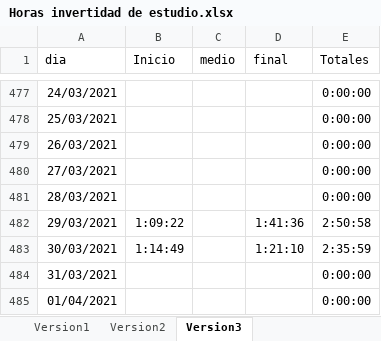
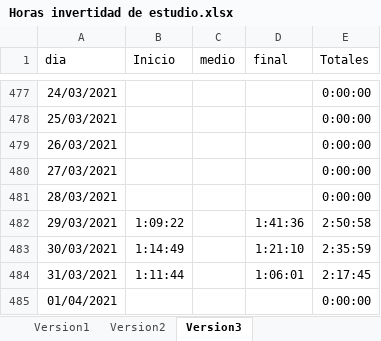
Before and after one commit to javierarmando1/documentos, an Excel workbook: Horas invertidad de estudio.xlsx, sheet Version3, drawn as a sheet; only a part is shown, gaps mark what is left out; values as stored, in another font and other column widths than the file's, no borders; the diff names each change by its address in the sheet, - before the commit and + after, or states it on an @@ line.

Commit message:
hora de estudios del 31 de Marzo del 2021

```diff
--- a/Horas invertidad de estudio.xlsx (sheet Version3)
+++ b/Horas invertidad de estudio.xlsx (sheet Version3)
-B484 (Inicio): (empty)
+B484 (Inicio): 1:11:44
-D484 (final): (empty)
+D484 (final): 1:06:01
-E484 (Totales): 0:00:00
+E484 (Totales): 2:17:45
```
